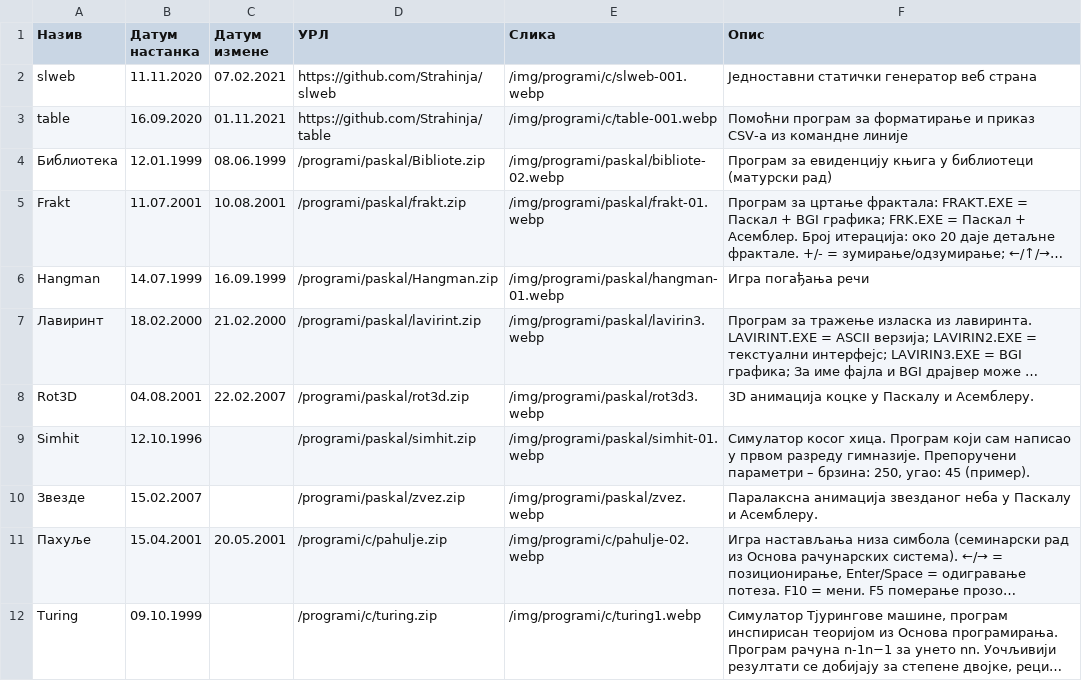
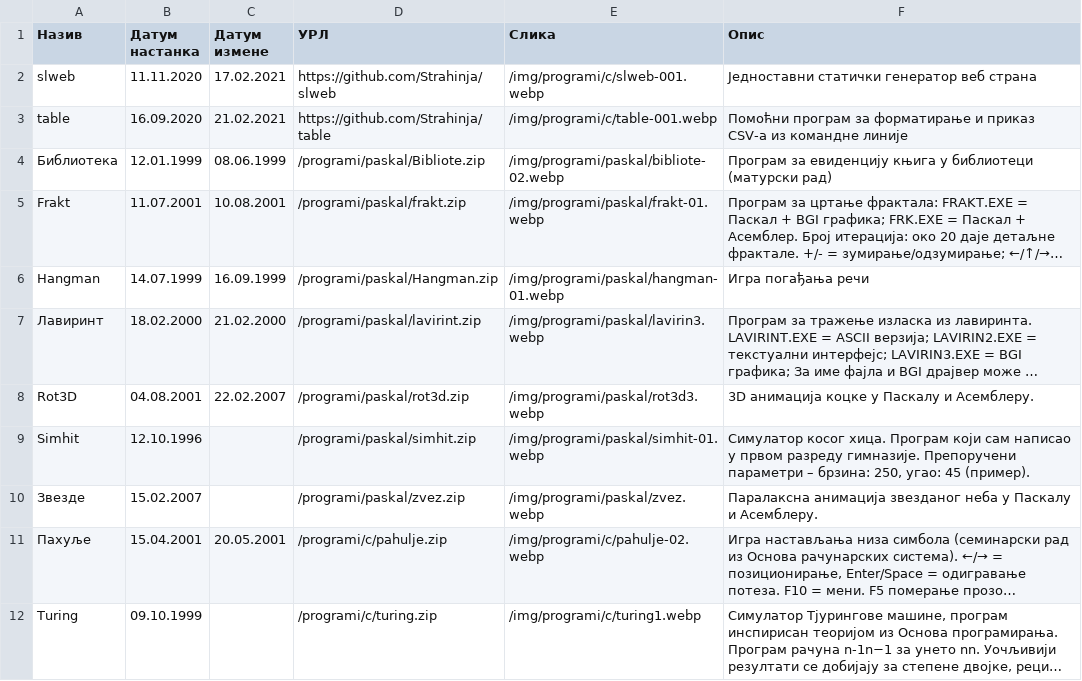
Before and after one commit to Strahinja/strahinja-org-slw, a CSV file: programi/programi.csv, drawn as a sheet; long unchanged cells end in ….

```diff
--- a/programi/programi.csv
+++ b/programi/programi.csv
@@ -1,4 +1,4 @@
 "Назив","Датум настанка","Датум измене","УРЛ","Слика","Опис"
-"slweb","11.11.2020","07.02.2021","https://github.com/Strahinja/slweb","/img/programi/c/slweb-001.webp","Једноставни статички генератор веб страна"
-"table","16.09.2020","01.11.2021","https://github.com/Strahinja/table","/img/programi/c/table-001.webp","Помоћни програм за форматирање и приказ CSV-а из командне линије"
+"slweb","11.11.2020","17.02.2021","https://github.com/Strahinja/slweb","/img/programi/c/slweb-001.webp","Једноставни статички генератор веб страна"
+"table","16.09.2020","21.02.2021","https://github.com/Strahinja/table","/img/programi/c/table-001.webp","Помоћни програм за форматирање и приказ CSV-а из командне линије"
 "Библиотека","12.01.1999","08.06.1999","/programi/paskal/Bibliote.zip","/img/programi/paskal/bibliote-02.webp","Програм за евиденцију књига у библиотеци (матурски рад)"
```
Also changed, not shown: 17 other files.
